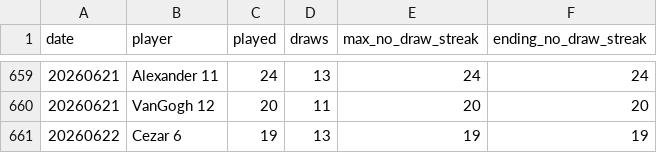
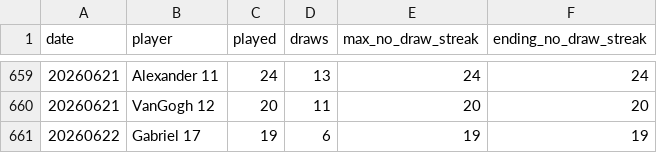
Before and after one commit to dgonzalez13/esports-tracker-full, a CSV file: eadriatic/output/daily_streaks.csv, drawn as a sheet; only a part is shown, gaps mark what is left out.

```diff
--- a/eadriatic/output/daily_streaks.csv
+++ b/eadriatic/output/daily_streaks.csv
@@ -660,2 +660,2 @@ date,player,played,draws,max_no_draw_streak,ending_no_draw_streak
 20260621,VanGogh 12,20,11,20,20
-20260622,Cezar 6,19,13,19,19
+20260622,Gabriel 17,19,6,19,19
```
Also changed, not shown: eadriatic/output/draw_records_highest.csv, eadriatic/output/draw_records_lowest.csv, 8 other files.
